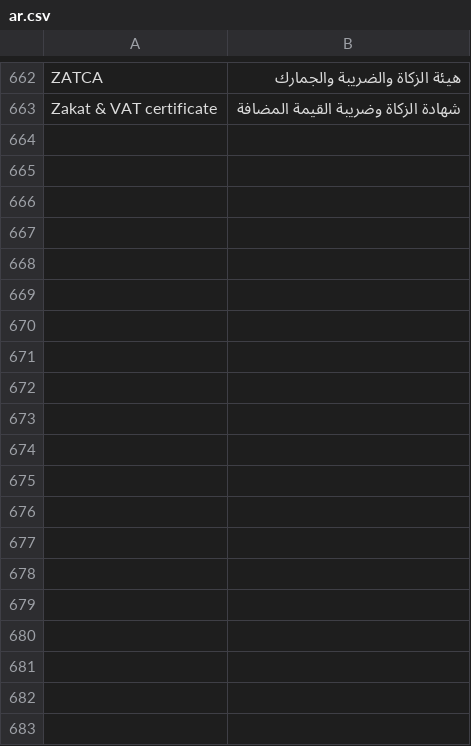
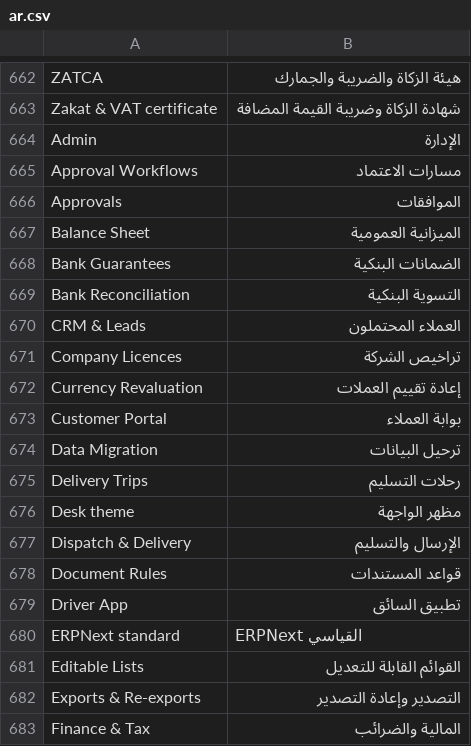
Before and after one commit to hipersignerp-dev/trading, a CSV file: hipersign_trading/translations/ar.csv, drawn as a sheet; only a part is shown, gaps mark what is left out; the diff covers the shown part only.

```diff
--- a/hipersign_trading/translations/ar.csv
+++ b/hipersign_trading/translations/ar.csv
@@ -663 +663,21 @@ ZATCA,هيئة الزكاة والضريبة والجمارك
 Zakat & VAT certificate,شهادة الزكاة وضريبة القيمة المضافة
+Admin,الإدارة
+Approval Workflows,مسارات الاعتماد
+Approvals,الموافقات
+Balance Sheet,الميزانية العمومية
+Bank Guarantees,الضمانات البنكية
+Bank Reconciliation,التسوية البنكية
+CRM & Leads,العملاء المحتملون
+Company Licences,تراخيص الشركة
+Currency Revaluation,إعادة تقييم العملات
+Customer Portal,بوابة العملاء
+Data Migration,ترحيل البيانات
+Delivery Trips,رحلات التسليم
+Desk theme,مظهر الواجهة
+Dispatch & Delivery,الإرسال والتسليم
+Document Rules,قواعد المستندات
+Driver App,تطبيق السائق
+ERPNext standard,ERPNext القياسي
+Editable Lists,القوائم القابلة للتعديل
+Exports & Re-exports,التصدير وإعادة التصدير
+Finance & Tax,المالية والضرائب
```
Also changed, not shown: 55 added rows elsewhere in this file, 32 other files.
